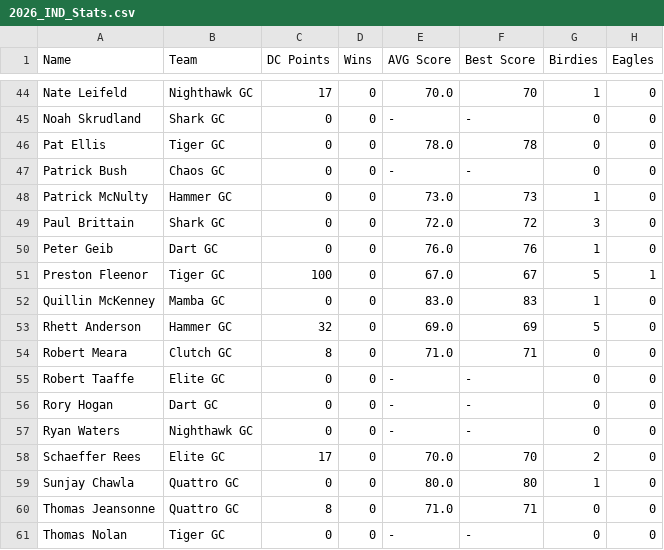
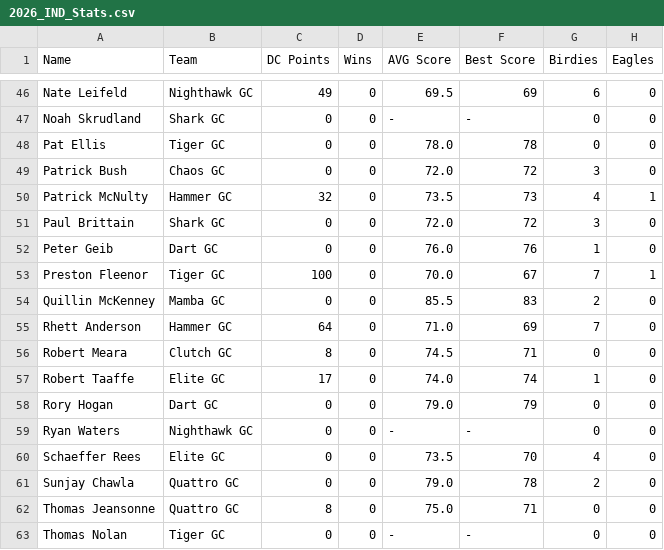
Before and after one commit to ryanwaters-creative/LST_X_Cup_Data, a CSV file: 2026_IND_Stats.csv, drawn as a sheet; only a part is shown, gaps mark what is left out; addresses are those after the commit; the diff covers the shown part only; the diff names each change by its address in the sheet, - before the commit and + after, or states it on an @@ line.

```diff
--- a/2026_IND_Stats.csv
+++ b/2026_IND_Stats.csv
-C46 (DC Points): 17
+C46 (DC Points): 49
-E46 (AVG Score): 70.0
+E46 (AVG Score): 69.5
-F46 (Best Score): 70
+F46 (Best Score): 69
-G46 (Birdies): 1
+G46 (Birdies): 6
-E49 (AVG Score): -
+E49 (AVG Score): 72.0
-F49 (Best Score): -
+F49 (Best Score): 72
-G49 (Birdies): 0
+G49 (Birdies): 3
-C50 (DC Points): 0
+C50 (DC Points): 32
-E50 (AVG Score): 73.0
+E50 (AVG Score): 73.5
-G50 (Birdies): 1
+G50 (Birdies): 4
-H50 (Eagles): 0
+H50 (Eagles): 1
-E53 (AVG Score): 67.0
+E53 (AVG Score): 70.0
-G53 (Birdies): 5
+G53 (Birdies): 7
-E54 (AVG Score): 83.0
+E54 (AVG Score): 85.5
-G54 (Birdies): 1
+G54 (Birdies): 2
-C55 (DC Points): 32
+C55 (DC Points): 64
-E55 (AVG Score): 69.0
+E55 (AVG Score): 71.0
-G55 (Birdies): 5
+G55 (Birdies): 7
-E56 (AVG Score): 71.0
+E56 (AVG Score): 74.5
-C57 (DC Points): 0
+C57 (DC Points): 17
-E57 (AVG Score): -
+E57 (AVG Score): 74.0
-F57 (Best Score): -
+F57 (Best Score): 74
-G57 (Birdies): 0
+G57 (Birdies): 1
-E58 (AVG Score): -
+E58 (AVG Score): 79.0
-F58 (Best Score): -
+F58 (Best Score): 79
-C60 (DC Points): 17
+C60 (DC Points): 0
-E60 (AVG Score): 70.0
+E60 (AVG Score): 73.5
-G60 (Birdies): 2
+G60 (Birdies): 4
-E61 (AVG Score): 80.0
+E61 (AVG Score): 79.0
-F61 (Best Score): 80
+F61 (Best Score): 78
-G61 (Birdies): 1
+G61 (Birdies): 2
-E62 (AVG Score): 71.0
+E62 (AVG Score): 75.0
```
Also changed, not shown: 4 added rows, 4 removed rows and 74 edited cells elsewhere in this file.
